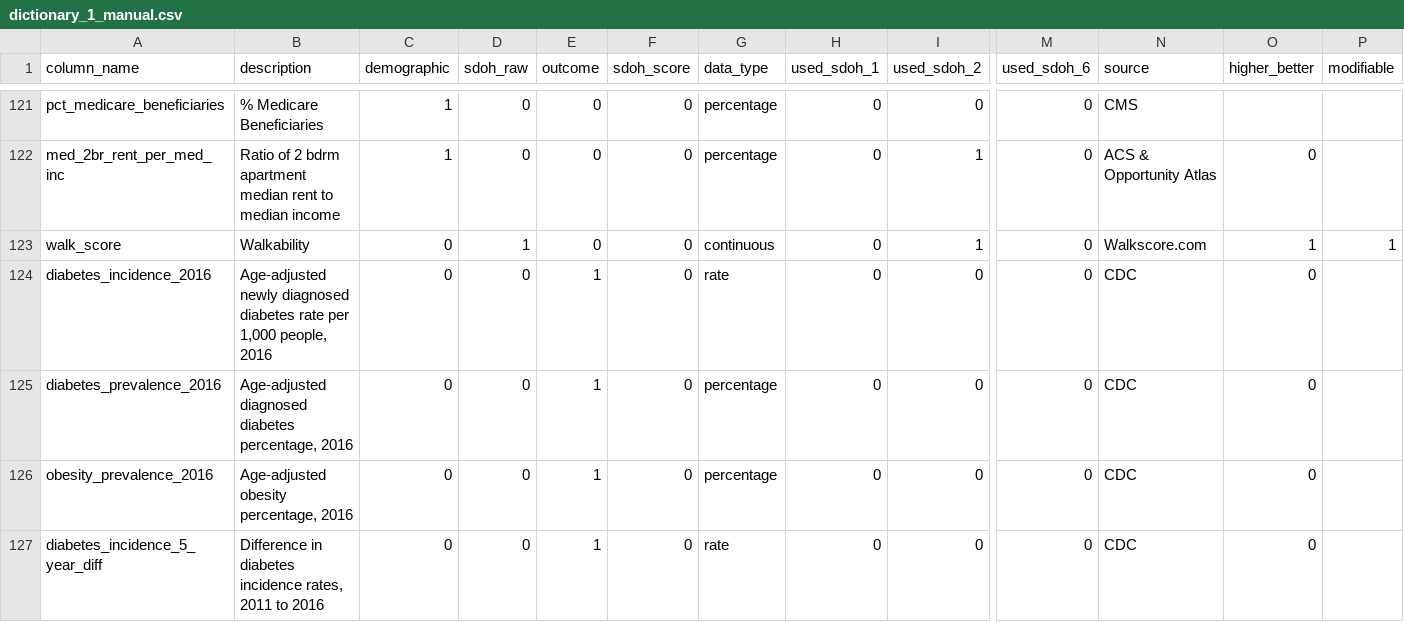
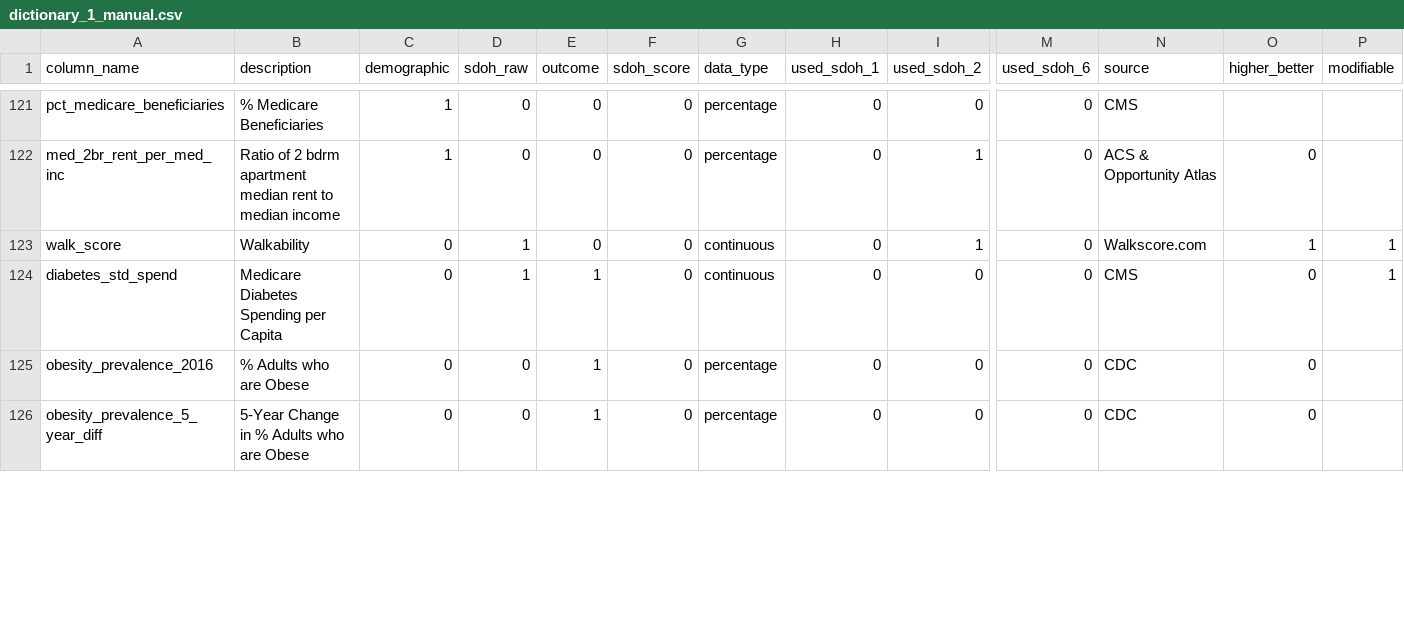
Before and after one commit to mathematica-mpr/CommunityConnector, a CSV file: data/dictionary_1_manual.csv, drawn as a sheet; only a part is shown, gaps mark what is left out; removed rows and columns are numbered as before the commit, all else as after; rows hold the shown columns only; the diff covers the shown part only; the diff names each change by its address in the sheet, - before the commit and + after, or states it on an @@ line.

Commit message:
feat: shorten outcome descriptions with keri's suggestions

```diff
--- a/data/dictionary_1_manual.csv
+++ b/data/dictionary_1_manual.csv
-row 124: diabetes_incidence_2016 | Age-adjusted newly diagnosed diabetes rate per 1,000 people, 2016 | 0 | 0 | 1 | 0 | rate | 0 | 0 | 0 | CDC | 0
-A124 (column_name): diabetes_prevalence_2016
+A124 (column_name): diabetes_std_spend
-B124 (description): Age-adjusted diagnosed diabetes percentage, 2016
+B124 (description): Medicare Diabetes Spending per Capita
-D124 (sdoh_raw): 0
+D124 (sdoh_raw): 1
-G124 (data_type): percentage
+G124 (data_type): continuous
-N124 (source): CDC
+N124 (source): CMS
-P124 (modifiable): (empty)
+P124 (modifiable): 1
-B125 (description): Age-adjusted obesity percentage, 2016
+B125 (description): % Adults who are Obese
-A126 (column_name): diabetes_incidence_5_year_diff
+A126 (column_name): obesity_prevalence_5_year_diff
-B126 (description): Difference in diabetes incidence rates, 2011 to 2016
+B126 (description): 5-Year Change in % Adults who are Obese
-G126 (data_type): rate
+G126 (data_type): percentage
```
Also changed, not shown: 2 added rows, 1 removed row and 30 edited cells elsewhere in this file.
